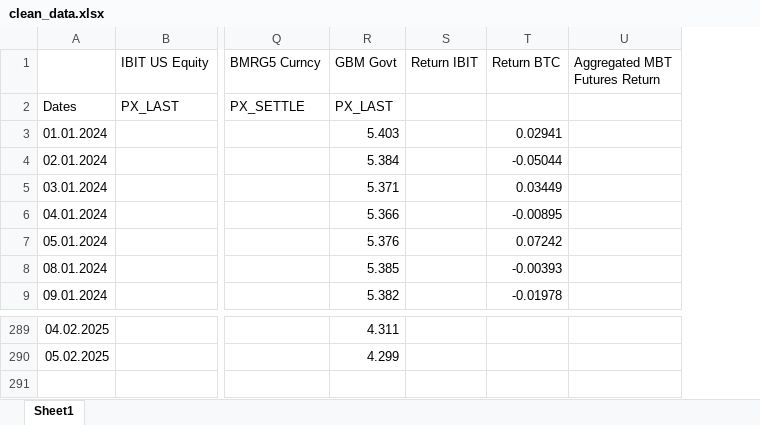
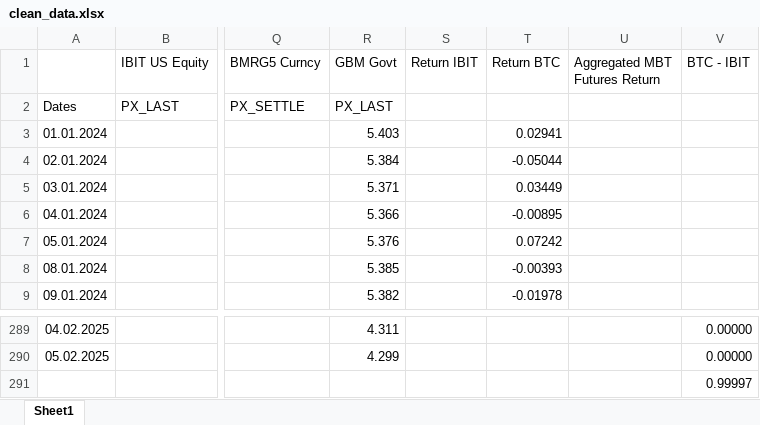
Before and after one commit to olyscoky/PMP_BacktesterV2, an Excel workbook: Data/clean_data.xlsx, sheet Sheet1, drawn as a sheet; only a part is shown, gaps mark what is left out; values as stored, in another font and other column widths than the file's, no borders; rows hold the shown columns only; the diff names each change by its address in the sheet, - before the commit and + after, or states it on an @@ line.

```diff
--- a/Data/clean_data.xlsx (sheet Sheet1)
+++ b/Data/clean_data.xlsx (sheet Sheet1)
+column V (BTC - IBIT), rows 289-290: 0.00000 | 0.00000
+row 291:  |  |  |  |  |  |  | 0.99997
```
Also changed, not shown: 3 other files.
